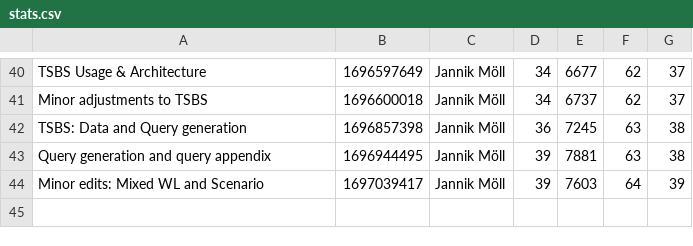
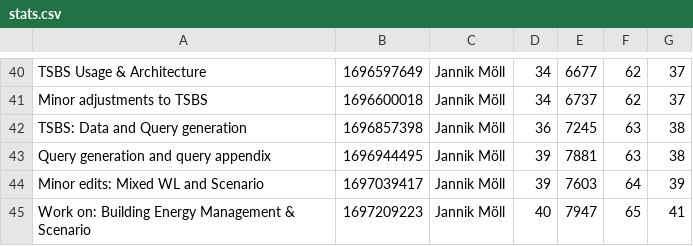
Before and after one commit to MoellJ/MasterarbeitStats, a CSV file: docs/data/stats.csv, drawn as a sheet; only a part is shown, gaps mark what is left out; the diff names each change by its address in the sheet, - before the commit and + after, or states it on an @@ line.

Commit message:
Updated stats

```diff
--- a/docs/data/stats.csv
+++ b/docs/data/stats.csv
+row 45: Work on: Building Energy Management & Scenario | 1697209223 | Jannik Möll | 40 | 7947 | 65 | 41
```
